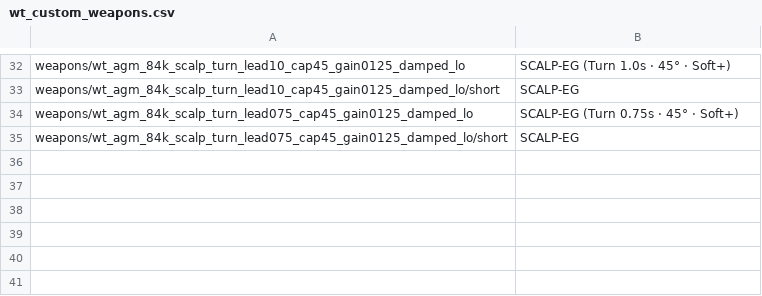
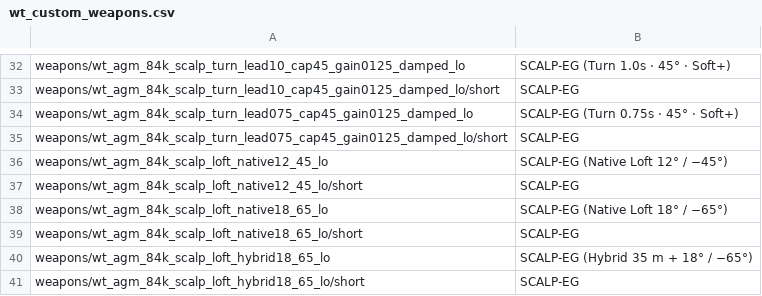
Before and after one commit to Adams-Galaxy/war-thunder-custom-missions, a CSV file: experiments/rafale-m-f3r-loadouts/localization/wt_custom_weapons.csv, drawn as a sheet; only a part is shown, gaps mark what is left out; the diff names each change by its address in the sheet, - before the commit and + after, or states it on an @@ line.

Commit message:
Add geometry-driven SCALP loft experiments

```diff
--- a/experiments/rafale-m-f3r-loadouts/localization/wt_custom_weapons.csv
+++ b/experiments/rafale-m-f3r-loadouts/localization/wt_custom_weapons.csv
+row 36: weapons/wt_agm_84k_scalp_loft_native12_45_lo | SCALP-EG (Native Loft 12° / −45°)
+row 37: weapons/wt_agm_84k_scalp_loft_native12_45_lo/short | SCALP-EG
+row 38: weapons/wt_agm_84k_scalp_loft_native18_65_lo | SCALP-EG (Native Loft 18° / −65°)
+row 39: weapons/wt_agm_84k_scalp_loft_native18_65_lo/short | SCALP-EG
+row 40: weapons/wt_agm_84k_scalp_loft_hybrid18_65_lo | SCALP-EG (Hybrid 35 m + 18° / −65°)
+row 41: weapons/wt_agm_84k_scalp_loft_hybrid18_65_lo/short | SCALP-EG
```
Also changed, not shown: 20 other files.
